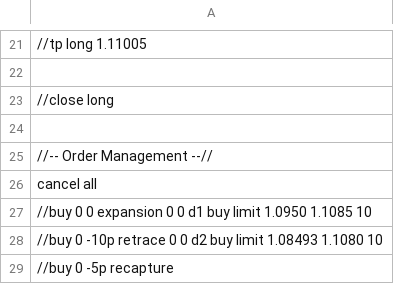
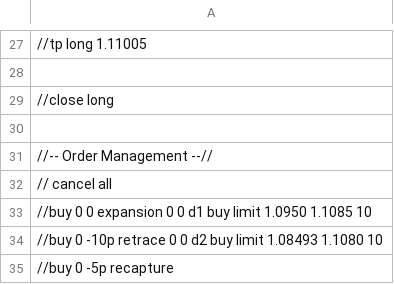
Before and after one commit to djorgens2/MT4-Master, a CSV file: Files/live-demo.csv, drawn as a sheet; only a part is shown, gaps mark what is left out; addresses are those after the commit; the diff covers the shown part only; the diff names each change by its address in the sheet, - before the commit and + after, or states it on an @@ line.

```diff
--- a/Files/live-demo.csv
+++ b/Files/live-demo.csv
-A32: cancel all
+A32: // cancel all
```
Also changed, not shown: 8 added rows, 2 removed rows and 8 edited cells elsewhere in this file, Files/demo.csv, 12 other files.
